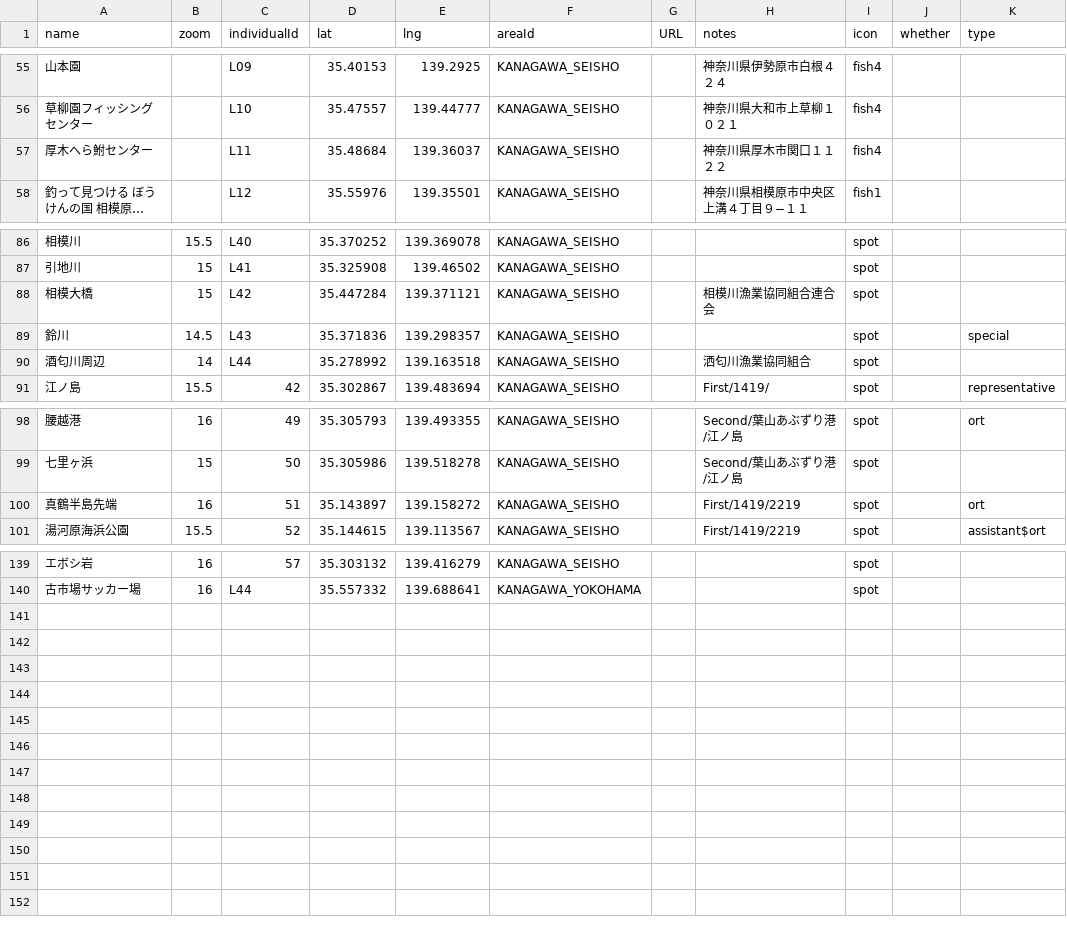
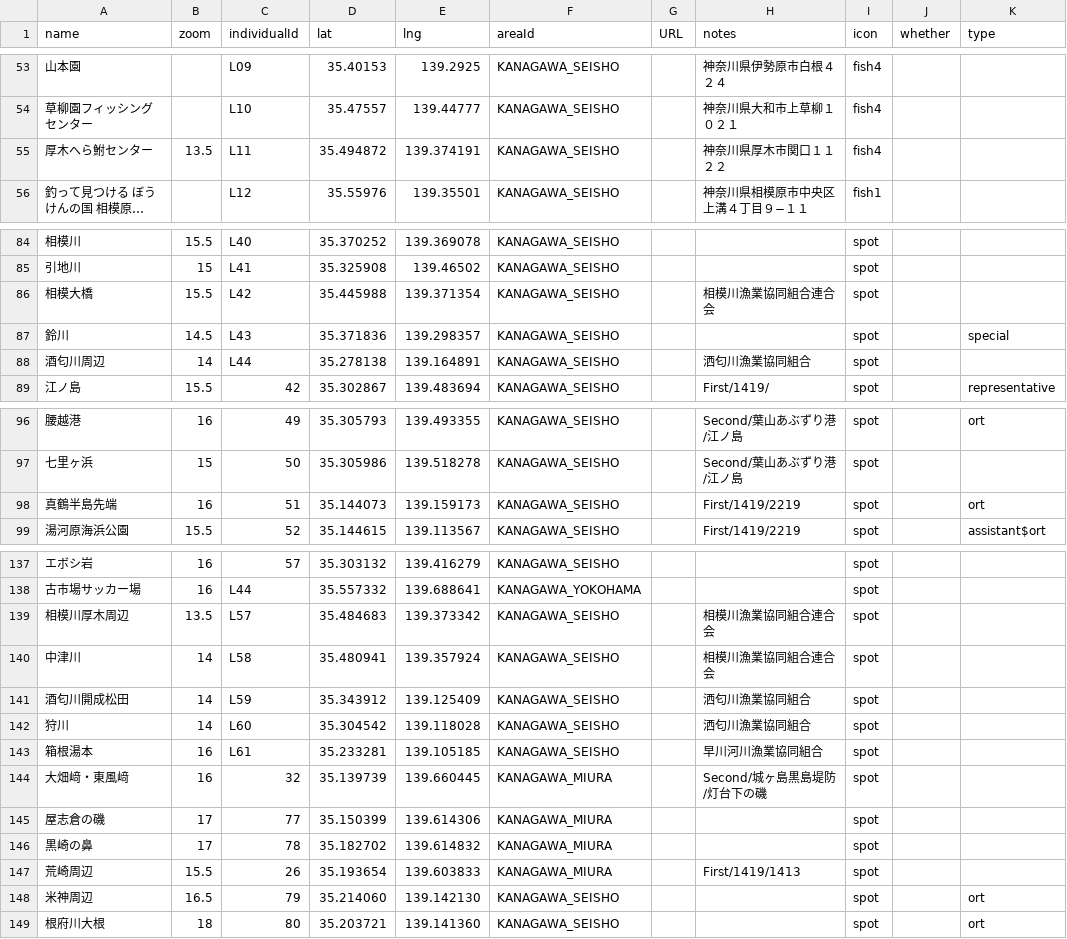
Before and after one commit to 4476barebare/MAP-, a CSV file: KANTO/KANAGAWA_location.csv, drawn as a sheet; only a part is shown, gaps mark what is left out; long unchanged cells end in …; addresses are those after the commit; the diff covers the shown part only; the diff names each change by its address in the sheet, - before the commit and + after, or states it on an @@ line.

```diff
--- a/KANTO/KANAGAWA_location.csv
+++ b/KANTO/KANAGAWA_location.csv
-B55 (zoom): (empty)
+B55 (zoom): 13.5
-D55 (lat): 35.48684
+D55 (lat): 35.494872
-E55 (lng): 139.36037
+E55 (lng): 139.374191
-B86 (zoom): 15
+B86 (zoom): 15.5
-D86 (lat): 35.447284
+D86 (lat): 35.445988
-E86 (lng): 139.371121
+E86 (lng): 139.371354
-D88 (lat): 35.278992
+D88 (lat): 35.278138
-E88 (lng): 139.163518
+E88 (lng): 139.164891
-D98 (lat): 35.143897
+D98 (lat): 35.144073
-E98 (lng): 139.158272
+E98 (lng): 139.159173
+row 139: 相模川厚木周辺 | 13.5 | L57 | 35.484683 | 139.373342 | KANAGAWA_SEISHO |  | 相模川漁業協同組合連合会 | spot
+row 140: 中津川 | 14 | L58 | 35.480941 | 139.357924 | KANAGAWA_SEISHO |  | 相模川漁業協同組合連合会 | spot
+row 141: 酒匂川開成松田 | 14 | L59 | 35.343912 | 139.125409 | KANAGAWA_SEISHO |  | 洒匂川漁業協同組合 | spot
+row 142: 狩川 | 14 | L60 | 35.304542 | 139.118028 | KANAGAWA_SEISHO |  | 洒匂川漁業協同組合 | spot
+row 143: 箱根湯本 | 16 | L61 | 35.233281 | 139.105185 | KANAGAWA_SEISHO |  | 早川河川漁業協同組合 | spot
+row 144: 大畑﨑・東風﨑 | 16 | 32 | 35.139739 | 139.660445 | KANAGAWA_MIURA |  | Second/城ヶ島黒島堤防/灯台下の磯 | spot
+row 145: 屋志倉の磯 | 17 | 77 | 35.150399 | 139.614306 | KANAGAWA_MIURA |  |  | spot
+row 146: 黒崎の鼻 | 17 | 78 | 35.182702 | 139.614832 | KANAGAWA_MIURA |  |  | spot
+row 147: 荒崎周辺 | 15.5 | 26 | 35.193654 | 139.603833 | KANAGAWA_MIURA |  | First/1419/1413 | spot
+row 148: 米神周辺 | 16.5 | 79 | 35.214060 | 139.142130 | KANAGAWA_SEISHO |  |  | spot |  | ort
+row 149: 根府川大根 | 18 | 80 | 35.203721 | 139.141360 | KANAGAWA_SEISHO |  |  | spot |  | ort
```
Also changed, not shown: 2 removed rows and 13 edited cells elsewhere in this file, KANTO/TOKYO_fish.csv, KANTO/TOKYO_location.csv, 1 other file.
